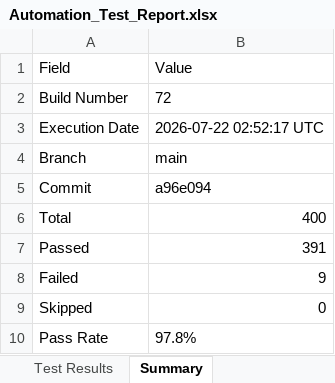
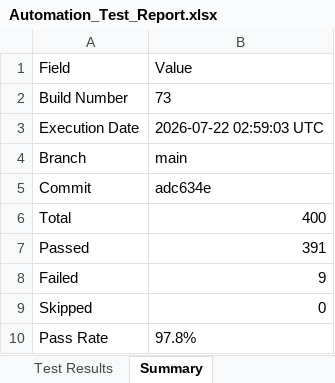
Before and after one commit to Dinesh-2005d/Smart_Admission, an Excel workbook: reports/selenium/Excel/Automation_Test_Report.xlsx, sheet Summary, drawn as a sheet; values as stored, in another font and other column widths than the file's, no borders; the diff names each change by its address in the sheet, - before the commit and + after, or states it on an @@ line.

```diff
--- a/reports/selenium/Excel/Automation_Test_Report.xlsx (sheet Summary)
+++ b/reports/selenium/Excel/Automation_Test_Report.xlsx (sheet Summary)
-B2: 72
+B2: 73
-B3: 2026-07-22 02:52:17 UTC
+B3: 2026-07-22 02:59:03 UTC
-B5: a96e094
+B5: adc634e
```
Also changed, not shown: sheet Test Results, reports/appium/Excel/Automation_Test_Report.xlsx, reports/backend/Excel/Automation_Test_Report.xlsx, 26 other files.
